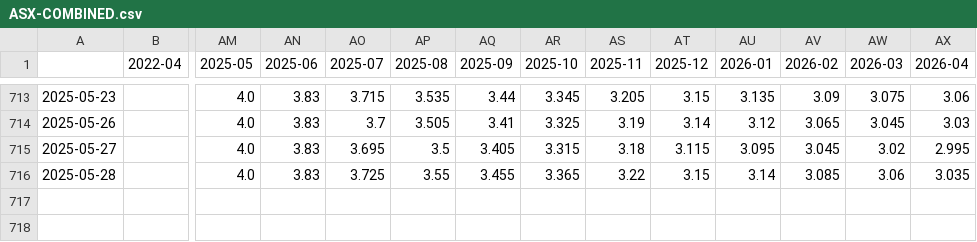
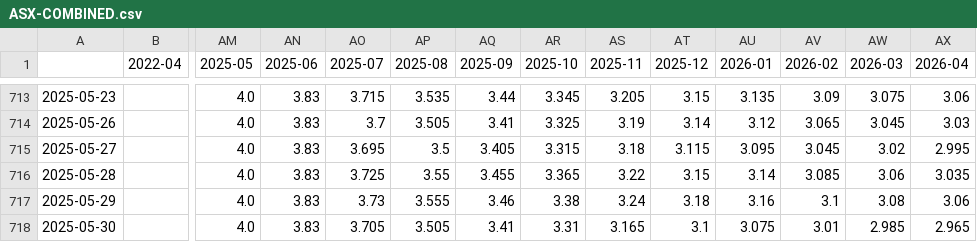
Before and after one commit to bpalmer4/Charts-based-on-ABS-data, a CSV file: notebooks/ASX-COMBINED/ASX-COMBINED.csv, drawn as a sheet; only a part is shown, gaps mark what is left out; rows hold the shown columns only; the diff names each change by its address in the sheet, - before the commit and + after, or states it on an @@ line.

Commit message:
data updates

```diff
--- a/notebooks/ASX-COMBINED/ASX-COMBINED.csv
+++ b/notebooks/ASX-COMBINED/ASX-COMBINED.csv
+row 717: 2025-05-29 |  | 4.0 | 3.83 | 3.73 | 3.555 | 3.46 | 3.38 | 3.24 | 3.18 | 3.16 | 3.1 | 3.08 | 3.06
+row 718: 2025-05-30 |  | 4.0 | 3.83 | 3.705 | 3.505 | 3.41 | 3.31 | 3.165 | 3.1 | 3.075 | 3.01 | 2.985 | 2.965
```
Also changed, not shown: notebooks/ocr_rba.csv, 16 other files.
